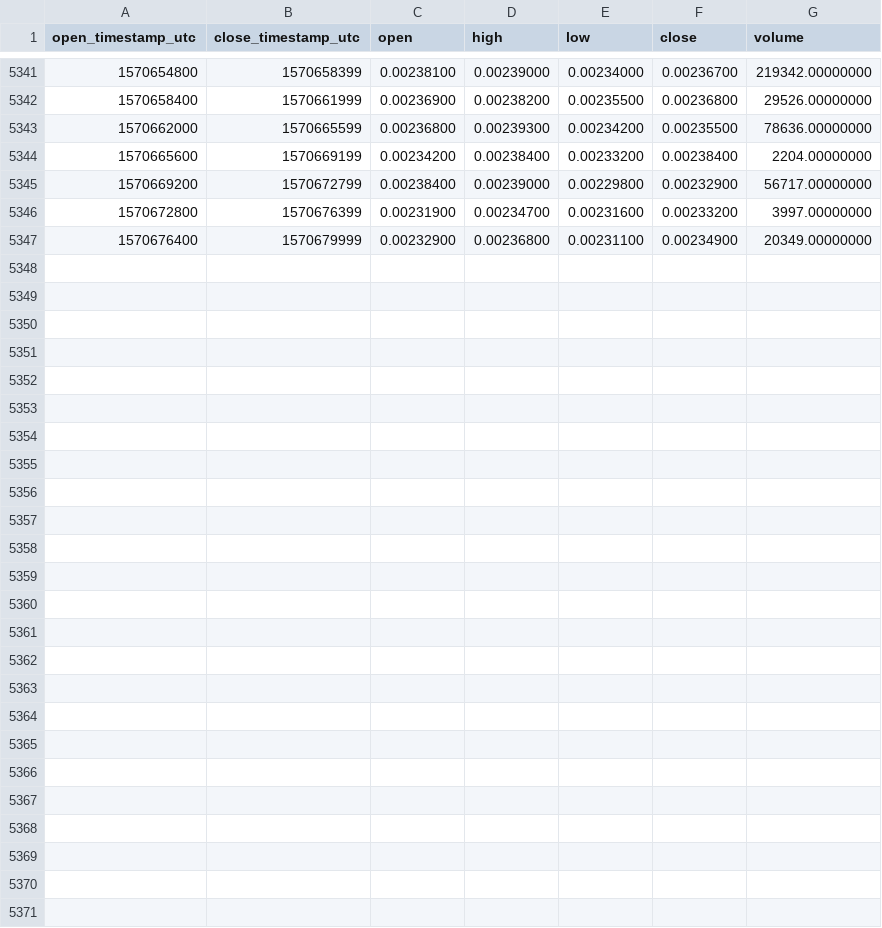
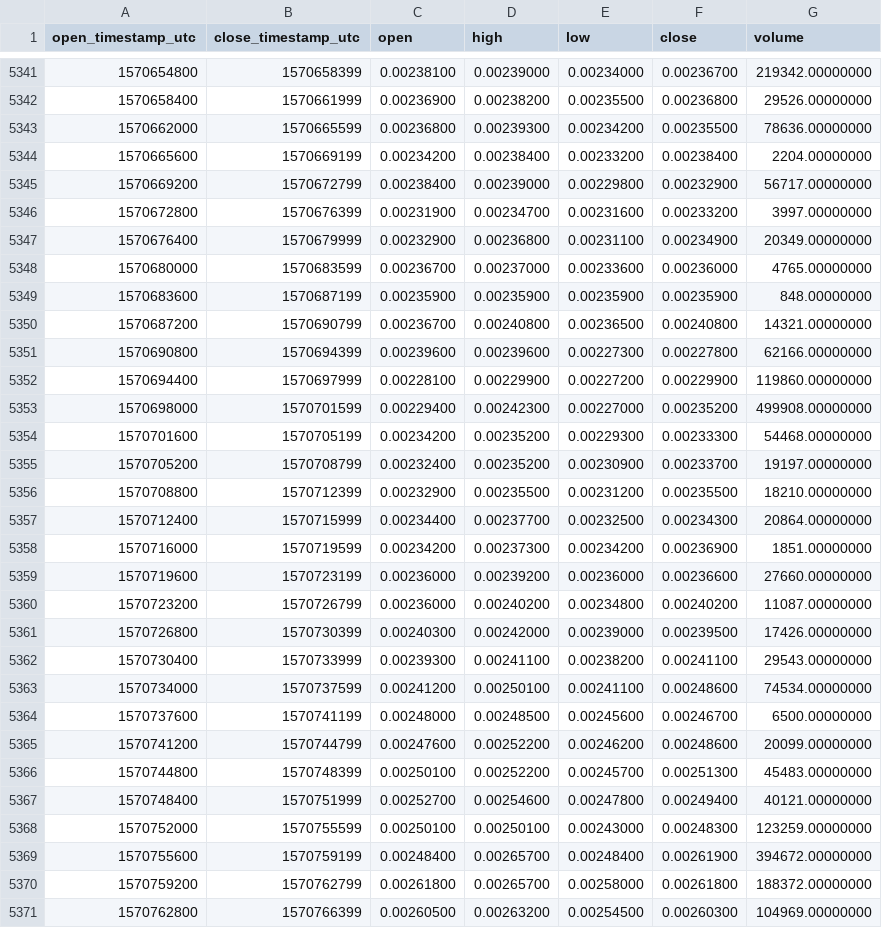
Before and after one commit to cryptobigbro/binance-FETBNB, a CSV file: binance-FETBNB-1h.csv, drawn as a sheet; only a part is shown, gaps mark what is left out; the diff names each change by its address in the sheet, - before the commit and + after, or states it on an @@ line.

Commit message:
Update OHLCV data.

```diff
--- a/binance-FETBNB-1h.csv
+++ b/binance-FETBNB-1h.csv
+row 5348: 1570680000 | 1570683599 | 0.00236700 | 0.00237000 | 0.00233600 | 0.00236000 | 4765.00000000
+row 5349: 1570683600 | 1570687199 | 0.00235900 | 0.00235900 | 0.00235900 | 0.00235900 | 848.00000000
+row 5350: 1570687200 | 1570690799 | 0.00236700 | 0.00240800 | 0.00236500 | 0.00240800 | 14321.00000000
+row 5351: 1570690800 | 1570694399 | 0.00239600 | 0.00239600 | 0.00227300 | 0.00227800 | 62166.00000000
+row 5352: 1570694400 | 1570697999 | 0.00228100 | 0.00229900 | 0.00227200 | 0.00229900 | 119860.00000000
+row 5353: 1570698000 | 1570701599 | 0.00229400 | 0.00242300 | 0.00227000 | 0.00235200 | 499908.00000000
+row 5354: 1570701600 | 1570705199 | 0.00234200 | 0.00235200 | 0.00229300 | 0.00233300 | 54468.00000000
+row 5355: 1570705200 | 1570708799 | 0.00232400 | 0.00235200 | 0.00230900 | 0.00233700 | 19197.00000000
+row 5356: 1570708800 | 1570712399 | 0.00232900 | 0.00235500 | 0.00231200 | 0.00235500 | 18210.00000000
+row 5357: 1570712400 | 1570715999 | 0.00234400 | 0.00237700 | 0.00232500 | 0.00234300 | 20864.00000000
+row 5358: 1570716000 | 1570719599 | 0.00234200 | 0.00237300 | 0.00234200 | 0.00236900 | 1851.00000000
+row 5359: 1570719600 | 1570723199 | 0.00236000 | 0.00239200 | 0.00236000 | 0.00236600 | 27660.00000000
+row 5360: 1570723200 | 1570726799 | 0.00236000 | 0.00240200 | 0.00234800 | 0.00240200 | 11087.00000000
+row 5361: 1570726800 | 1570730399 | 0.00240300 | 0.00242000 | 0.00239000 | 0.00239500 | 17426.00000000
+row 5362: 1570730400 | 1570733999 | 0.00239300 | 0.00241100 | 0.00238200 | 0.00241100 | 29543.00000000
+row 5363: 1570734000 | 1570737599 | 0.00241200 | 0.00250100 | 0.00241100 | 0.00248600 | 74534.00000000
+row 5364: 1570737600 | 1570741199 | 0.00248000 | 0.00248500 | 0.00245600 | 0.00246700 | 6500.00000000
+row 5365: 1570741200 | 1570744799 | 0.00247600 | 0.00252200 | 0.00246200 | 0.00248600 | 20099.00000000
+row 5366: 1570744800 | 1570748399 | 0.00250100 | 0.00252200 | 0.00245700 | 0.00251300 | 45483.00000000
+row 5367: 1570748400 | 1570751999 | 0.00252700 | 0.00254600 | 0.00247800 | 0.00249400 | 40121.00000000
+row 5368: 1570752000 | 1570755599 | 0.00250100 | 0.00250100 | 0.00243000 | 0.00248300 | 123259.00000000
+row 5369: 1570755600 | 1570759199 | 0.00248400 | 0.00265700 | 0.00248400 | 0.00261900 | 394672.00000000
+row 5370: 1570759200 | 1570762799 | 0.00261800 | 0.00265700 | 0.00258000 | 0.00261800 | 188372.00000000
+row 5371: 1570762800 | 1570766399 | 0.00260500 | 0.00263200 | 0.00254500 | 0.00260300 | 104969.00000000
```
Also changed, not shown: binance-FETBNB-1d.csv.
